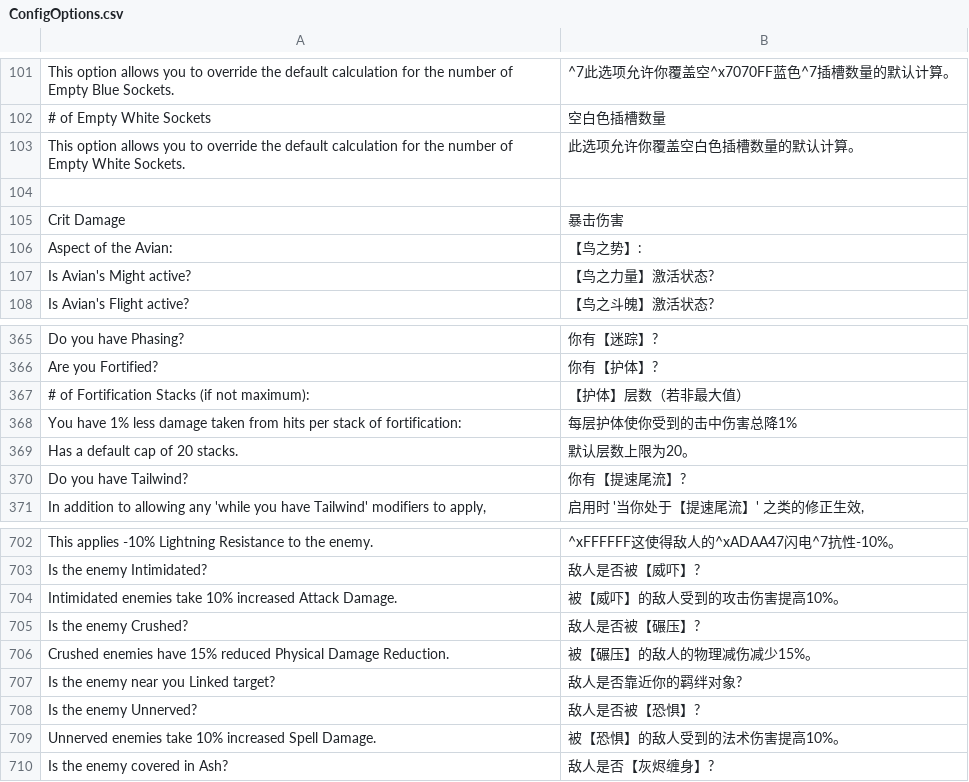
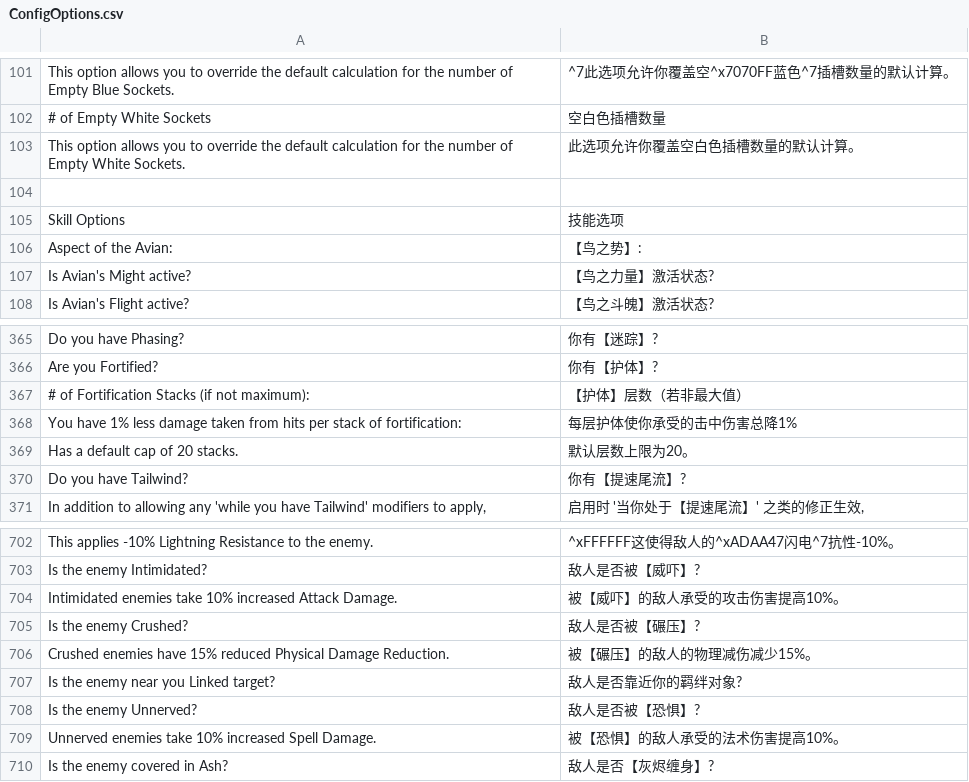
Before and after one commit to Chuanhsing/PoeCharm, a CSV file: PoeCharm/Pob/translate_cn/ConfigOptions.csv, drawn as a sheet; only a part is shown, gaps mark what is left out.

```diff
--- a/PoeCharm/Pob/translate_cn/ConfigOptions.csv
+++ b/PoeCharm/Pob/translate_cn/ConfigOptions.csv
@@ -104,3 +104,3 @@ This option allows you to override the default calculation for the number of Emp
 
-"Crit Damage",暴击伤害
+Skill Options,技能选项
 "Aspect of the Avian:",【鸟之势】:
@@ -367,3 +367,3 @@ Are you Fortified?,你有【护体】?
 # of Fortification Stacks (if not maximum):,【护体】层数（若非最大值）
-You have 1% less damage taken from hits per stack of fortification:,每层护体使你受到的击中伤害总降1%
+You have 1% less damage taken from hits per stack of fortification:,每层护体使你承受的击中伤害总降1%
 Has a default cap of 20 stacks.,默认层数上限为20。
@@ -703,3 +703,3 @@ This applies -10% Lightning Resistance to the enemy.,^xFFFFFF这使得敌人的^
 Is the enemy Intimidated?,敌人是否被【威吓】?
-Intimidated enemies take 10% increased Attack Damage.,被【威吓】的敌人受到的攻击伤害提高10%。
+Intimidated enemies take 10% increased Attack Damage.,被【威吓】的敌人承受的攻击伤害提高10%。
 Is the enemy Crushed?,敌人是否被【碾压】?
@@ -708,3 +708,3 @@ Is the enemy near you Linked target?,敌人是否靠近你的羁绊对象?
 Is the enemy Unnerved?,敌人是否被【恐惧】?
-Unnerved enemies take 10% increased Spell Damage.,被【恐惧】的敌人受到的法术伤害提高10%。
+Unnerved enemies take 10% increased Spell Damage.,被【恐惧】的敌人承受的法术伤害提高10%。
 Is the enemy covered in Ash?,敌人是否【灰烬缠身】?
```
Also changed, not shown: PoeCharm/Pob/translate_cn/GUI.csv, PoeCharm/Pob/translate_cn/SkillsTab.csv, 3 other files.
